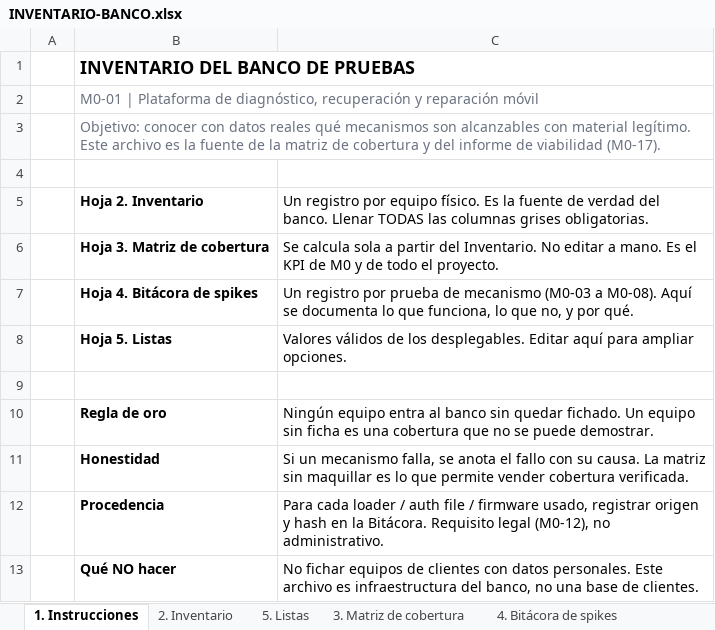
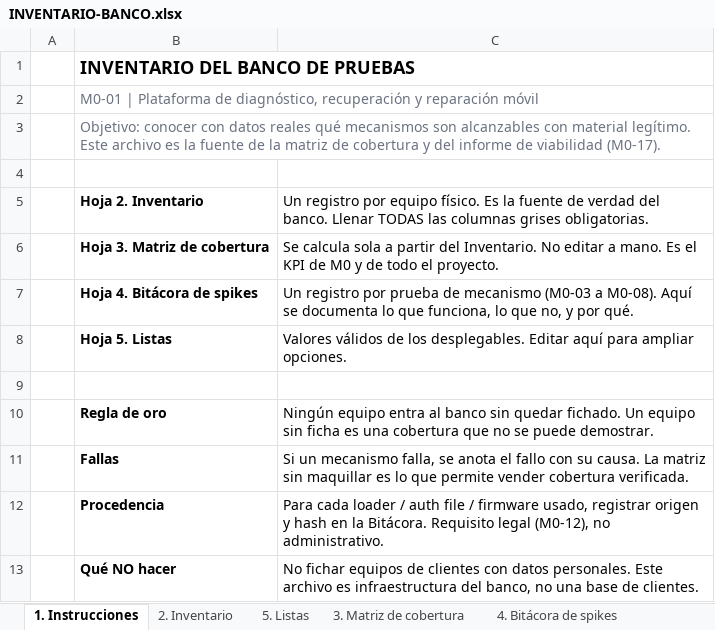
Before and after one commit to jorgeramos2708/mobile-fix-tool, an Excel workbook: docs/INVENTARIO-BANCO.xlsx, sheet 1. Instrucciones, drawn as a sheet; values as stored, in another font and other column widths than the file's, no borders; the diff names each change by its address in the sheet, - before the commit and + after, or states it on an @@ line.

```diff
--- a/docs/INVENTARIO-BANCO.xlsx (sheet 1. Instrucciones)
+++ b/docs/INVENTARIO-BANCO.xlsx (sheet 1. Instrucciones)
-B11: Honestidad
+B11: Fallas
```
Also changed, not shown: sheet 3. Matriz de cobertura, 12 other files.
